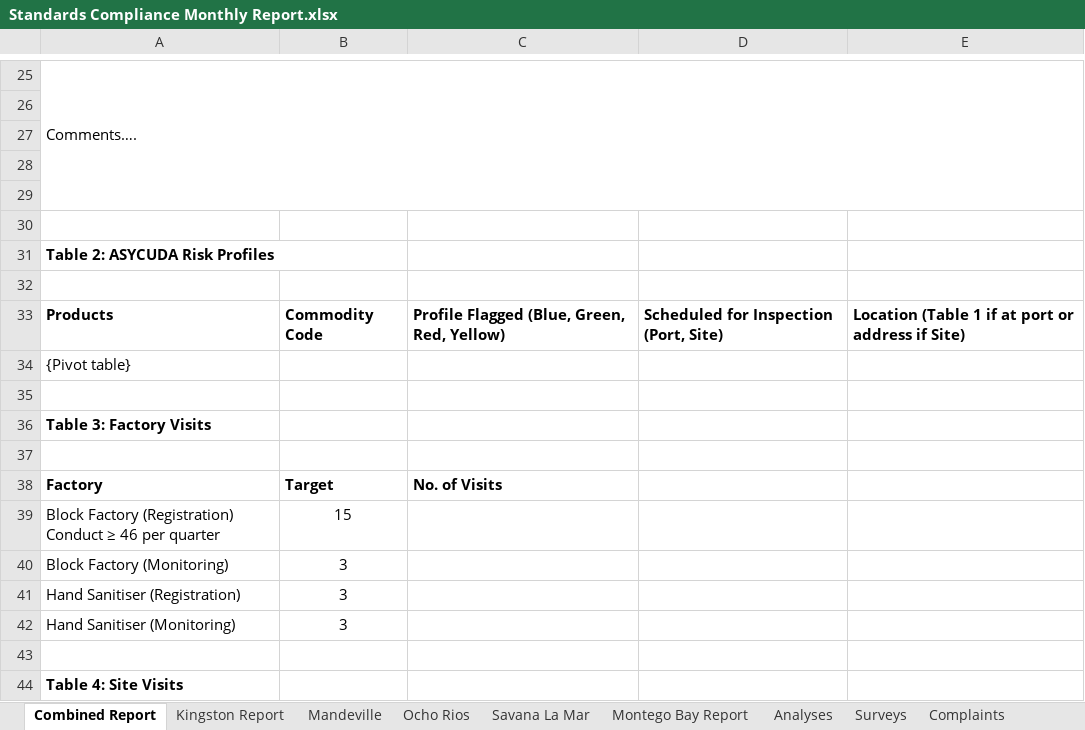
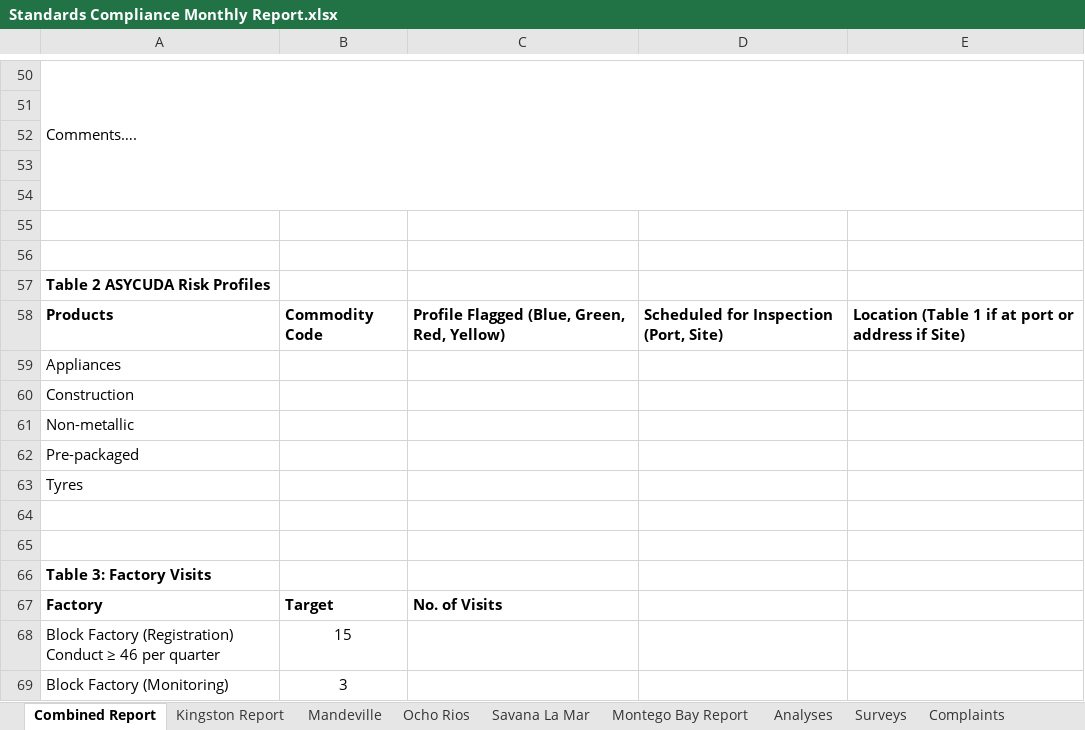
Before and after one commit to DPBandA/report-management, an Excel workbook: src/main/resources/reports/monthly/Standards Compliance Monthly Report.xlsx, sheet Combined Report, drawn as a sheet; only a part is shown, gaps mark what is left out; the shorter side is filled out with more unchanged rows; values as stored, in another font and other column widths than the file's, no borders; charts and pictures not drawn; removed rows and columns are numbered as before the commit, all else as after; the diff covers the shown part only; the diff names each change by its address in the sheet, - before the commit and + after, or states it on an @@ line.

```diff
--- a/src/main/resources/reports/monthly/Standards Compliance Monthly Report.xlsx (sheet Combined Report)
+++ b/src/main/resources/reports/monthly/Standards Compliance Monthly Report.xlsx (sheet Combined Report)
-row 31: Table 2: ASYCUDA Risk Profiles
+row 57: Table 2 ASYCUDA Risk Profiles
-A59: {Pivot table}
+A59: Appliances
+row 60: Construction
+row 61: Non-metallic
+row 62: Pre-packaged
+row 63: Tyres
+row 64: (empty)
-row 37: (empty)
```
Also changed, not shown: 42 added rows, 3 removed rows, 5 edited cells and cell formats elsewhere in this sheet, sheet Surveys, charts or pictures.
